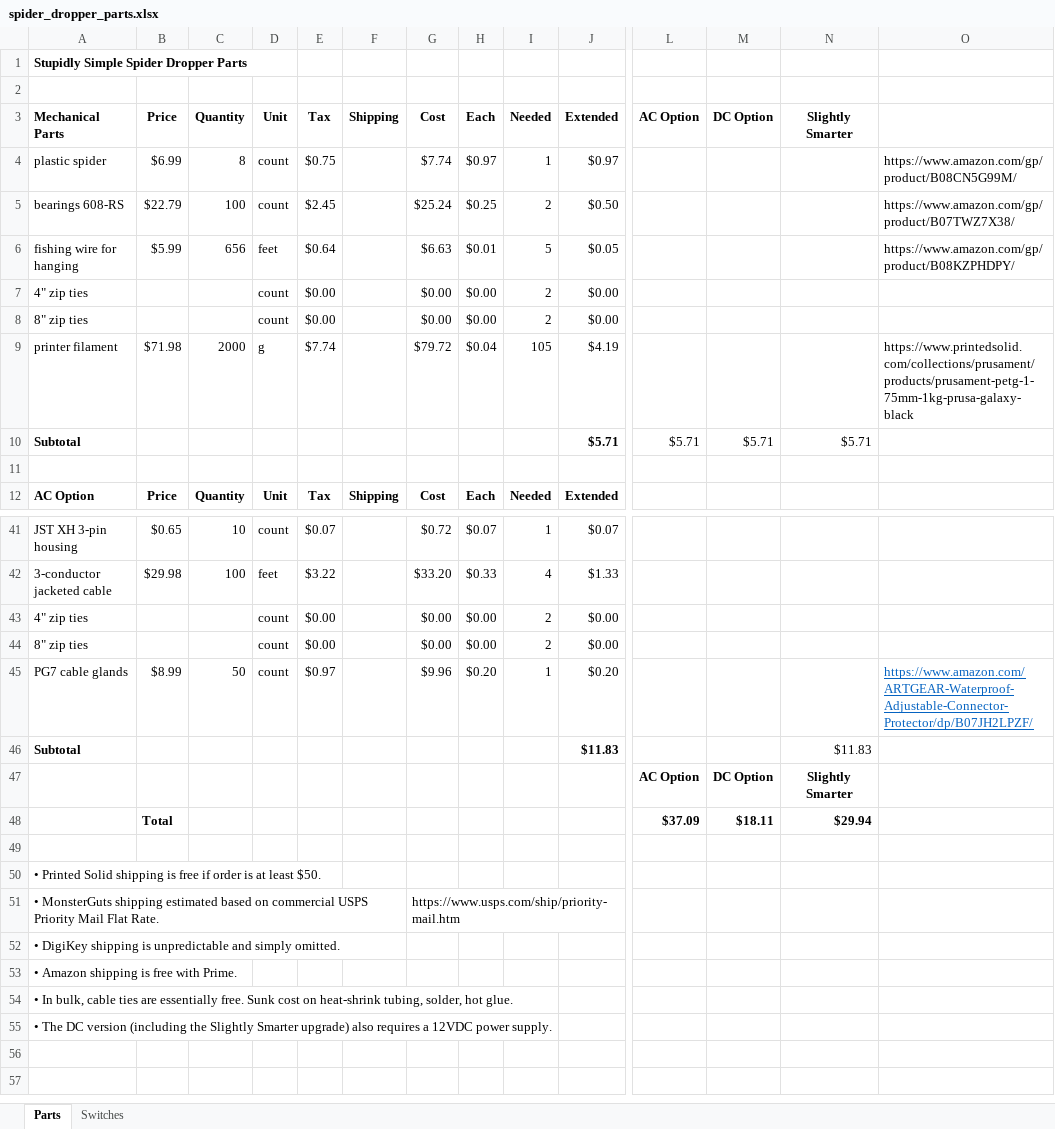
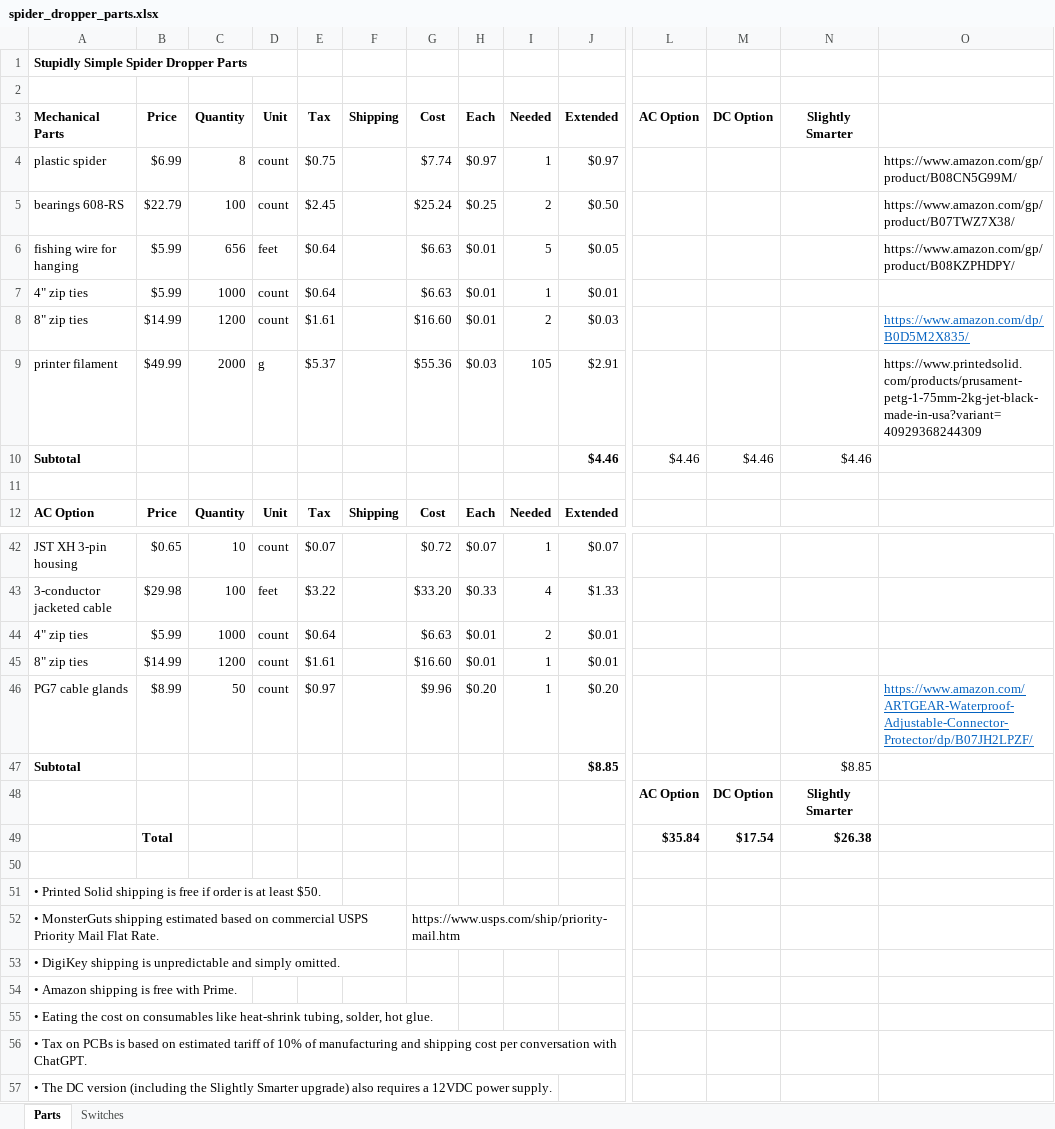
Before and after one commit to aidtopia/spider_dropper, an Excel workbook: parts/spider_dropper_parts.xlsx, sheet Parts, drawn as a sheet; only a part is shown, gaps mark what is left out; values as stored, in another font and other column widths than the file's, no borders; removed rows and columns are numbered as before the commit, all else as after; rows hold the shown columns only; the diff covers the shown part only; the diff names each change by its address in the sheet, - before the commit and + after, or states it on an @@ line.

Commit message:
Started updating assembly.md after last change to shaft adapter.
Also includes updates to the parts spreadsheet.

```diff
--- a/parts/spider_dropper_parts.xlsx (sheet Parts)
+++ b/parts/spider_dropper_parts.xlsx (sheet Parts)
-row 7: 4" zip ties |  |  | count | $0.00 |  | $0.00 | $0.00 | 2 | $0.00
-row 8: 8" zip ties |  |  | count | $0.00 |  | $0.00 | $0.00 | 2 | $0.00
+row 7: 4" zip ties | $5.99 | 1000 | count | $0.64 |  | $6.63 | $0.01 | 1 | $0.01
+row 8: 8" zip ties | $14.99 | 1200 | count | $1.61 |  | $16.60 | $0.01 | 2 | $0.03 |  |  |  | https://www.amazon.com/dp/B0D5M2X835/
-B9 (Price): $71.98
+B9 (Price): $49.99
-E9 (Tax): $7.74
+E9 (Tax): $5.37
-G9 (Cost): $79.72
+G9 (Cost): $55.36
-H9 (Each): $0.04
+H9 (Each): $0.03
-J9 (Extended): $4.19
+J9 (Extended): $2.91
-O9: https://www.printedsolid.com/collections/prusament/products/prusament-petg-1-75mm-1kg-prusa-galaxy-black
+O9: https://www.printedsolid.com/products/prusament-petg-1-75mm-2kg-jet-black-made-in-usa?variant=40929368244309
-row 10: Subtotal |  |  |  |  |  |  |  |  | $5.71 | $5.71 | $5.71 | $5.71
+row 10: Subtotal |  |  |  |  |  |  |  |  | $4.46 | $4.46 | $4.46 | $4.46
-B44 (Price): (empty)
+B44 (Price): $5.99
-C44 (Quantity): (empty)
+C44 (Quantity): 1000
-E44 (Tax): $0.00
+E44 (Tax): $0.64
-G44 (Cost): $0.00
+G44 (Cost): $6.63
-H44 (Each): $0.00
+H44 (Each): $0.01
-J44 (Extended): $0.00
+J44 (Extended): $0.01
-row 44: 8" zip ties |  |  | count | $0.00 |  | $0.00 | $0.00 | 2 | $0.00
+row 45: 8" zip ties | $14.99 | 1200 | count | $1.61 |  | $16.60 | $0.01 | 1 | $0.01
-J47 (Extended): $11.83
+J47 (Extended): $8.85
-N47 (Slightly Smarter): $11.83
+N47 (Slightly Smarter): $8.85
-row 48:  | Total |  |  |  |  |  |  |  |  | $37.09 | $18.11 | $29.94
+row 49:  | Total |  |  |  |  |  |  |  |  | $35.84 | $17.54 | $26.38
-A55 (Mechanical Parts): • In bulk, cable ties are essentially free. Sunk cost on heat-shrink tubing,…
+A55 (Mechanical Parts): • Eating the cost on consumables like heat-shrink tubing,…
+row 56: • Tax on PCBs is based on estimated tariff of 10% of manufacturing and shipping cost per conversation with ChatGPT.
```
Also changed, not shown: 2 added rows, 1 removed row and 9 edited cells elsewhere in this sheet, sheet Switches, formulas that keep their value, 7 other files.
